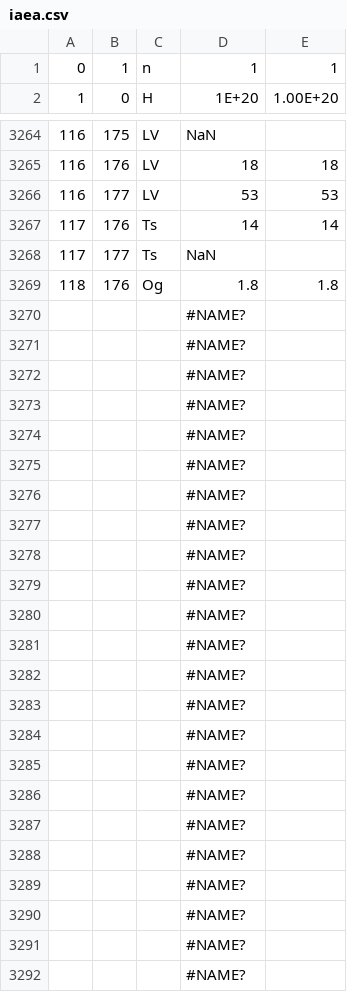
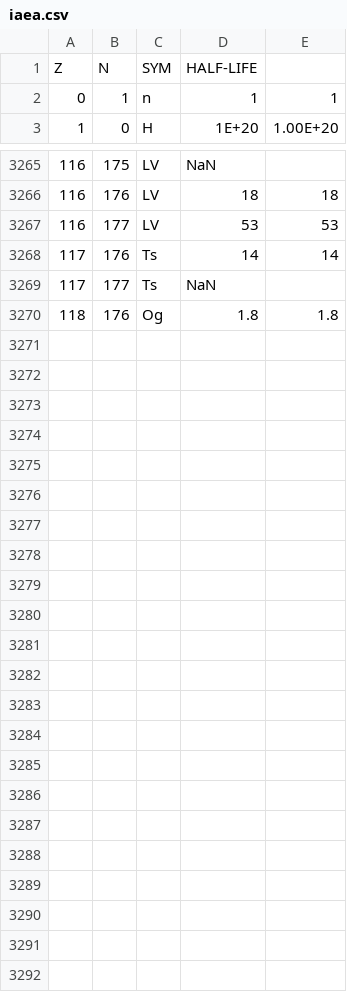
Before and after one commit to calemhoffman/inflight, a CSV file: rates_chart/iaea.csv, drawn as a sheet; only a part is shown, gaps mark what is left out.

Commit message:
Update iaea.csv

```diff
--- a/rates_chart/iaea.csv
+++ b/rates_chart/iaea.csv
@@ -1 +1,2 @@
+Z,N,SYM,HALF-LIFE
 0,1,n,1,1
@@ -3269,24 +3270 @@
 118,176,Og,1.8,1.8
-,,,#NAME?,
-,,,#NAME?,
-,,,#NAME?,
-,,,#NAME?,
-,,,#NAME?,
-,,,#NAME?,
-,,,#NAME?,
-,,,#NAME?,
-,,,#NAME?,
-,,,#NAME?,
-,,,#NAME?,
-,,,#NAME?,
-,,,#NAME?,
-,,,#NAME?,
-,,,#NAME?,
-,,,#NAME?,
-,,,#NAME?,
-,,,#NAME?,
-,,,#NAME?,
-,,,#NAME?,
-,,,#NAME?,
-,,,#NAME?,
-,,,#NAME?,
```
